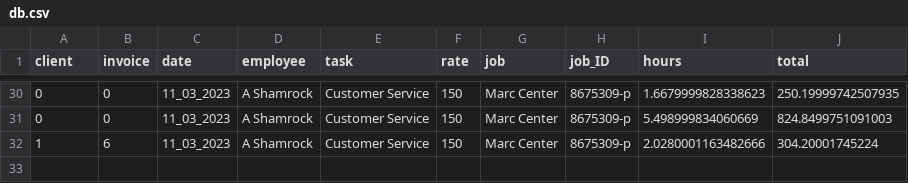
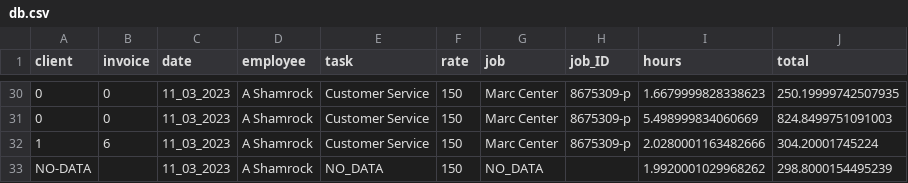
Before and after one commit to ashamrock/TestTable, a CSV file: db.csv, drawn as a sheet; only a part is shown, gaps mark what is left out.

Commit message:
Testing commit

```diff
--- a/db.csv
+++ b/db.csv
@@ -32 +32,2 @@ client,invoice,date,employee,task,rate,job,job_ID,hours,total
 1,6,11_03_2023,A Shamrock,Customer Service,150,Marc Center,8675309-p,2.0280001163482666,304.20001745224
+NO-DATA,,11_03_2023,A Shamrock,NO_DATA,150,NO_DATA,,1.9920001029968262,298.8000154495239
```
